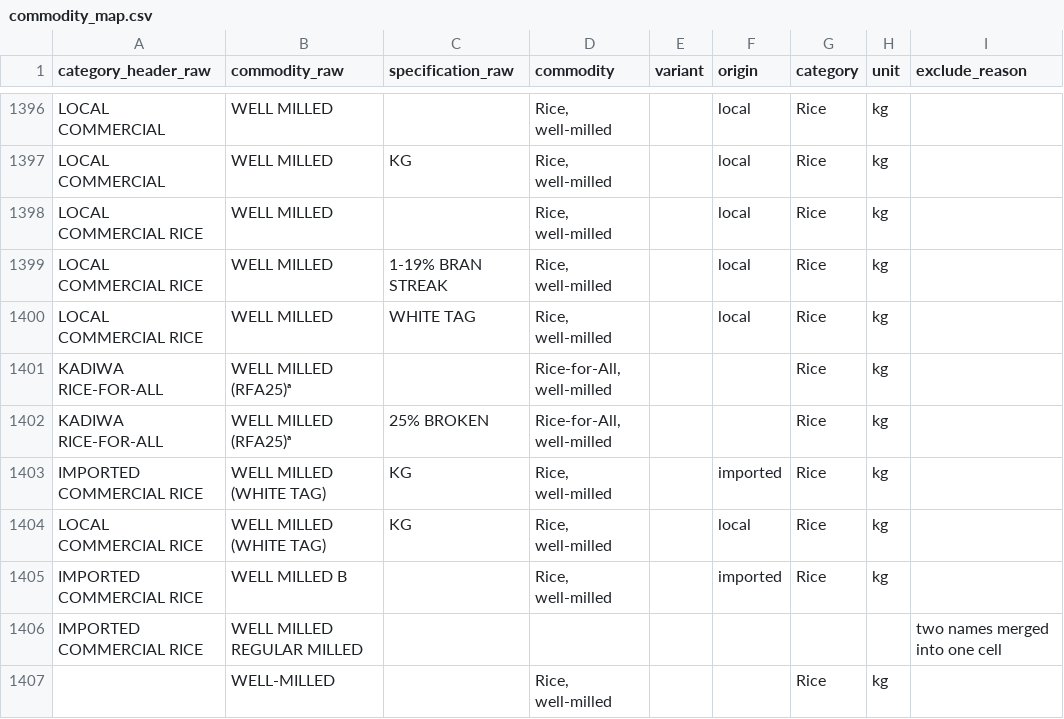
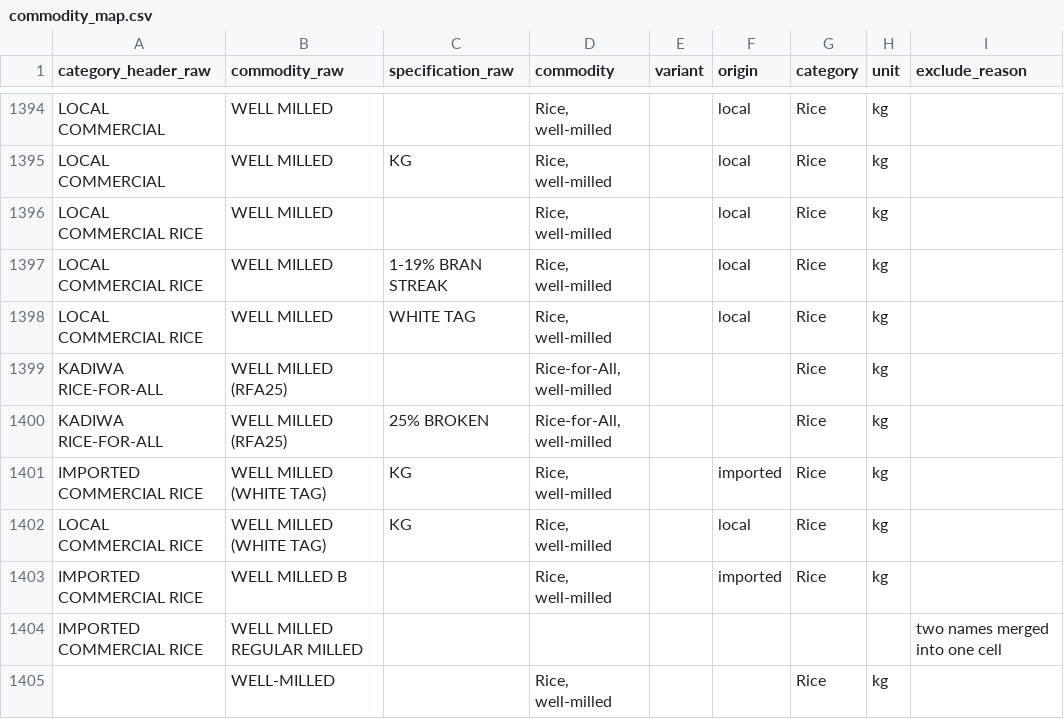
Before and after one commit to OrcaDS/tawad, a CSV file: transform/seeds/commodity_map.csv, drawn as a sheet; only a part is shown, gaps mark what is left out; the diff covers the shown part only.

Commit message:
Keep the daily run going on new DA names
- Map the two names that stopped the 2026-11-13 run (P20 rice "NA A",
  imported red onion "(MEDIUM SIZE) C"), copied from existing rows.
- every_da_name_is_mapped now warns instead of failing; fct_prices leaves
  out rows whose commodity or market isn't in its seed until it is added.
- normalize_name strips superscript footnote marks (ᵃ, ¹), so the 8
  ᵃ-marked seed rows are merged into or rekeyed to their plain names.

```diff
--- a/transform/seeds/commodity_map.csv
+++ b/transform/seeds/commodity_map.csv
@@ -1400,4 +1398,4 @@ LOCAL COMMERCIAL RICE,WELL MILLED,1-19% BRAN STREAK,"Rice, well-milled",,local,R
 LOCAL COMMERCIAL RICE,WELL MILLED,WHITE TAG,"Rice, well-milled",,local,Rice,kg,
-KADIWA RICE-FOR-ALL,WELL MILLED (RFA25)ᵃ,,"Rice-for-All, well-milled",,,Rice,kg,
-KADIWA RICE-FOR-ALL,WELL MILLED (RFA25)ᵃ,25% BROKEN,"Rice-for-All, well-milled",,,Rice,kg,
+KADIWA RICE-FOR-ALL,WELL MILLED (RFA25),,"Rice-for-All, well-milled",,,Rice,kg,
+KADIWA RICE-FOR-ALL,WELL MILLED (RFA25),25% BROKEN,"Rice-for-All, well-milled",,,Rice,kg,
 IMPORTED COMMERCIAL RICE,WELL MILLED (WHITE TAG),KG,"Rice, well-milled",,imported,Rice,kg,
```
Also changed, not shown: 2 added rows, 2 removed rows and 4 edited cells elsewhere in this file, 8 other files.
